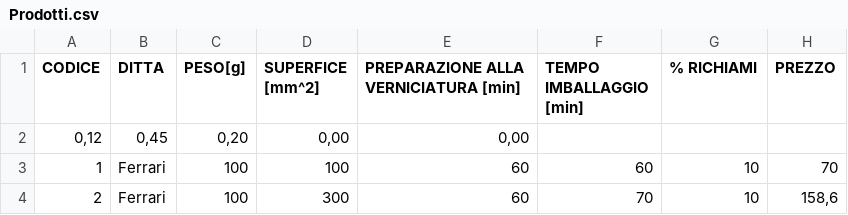
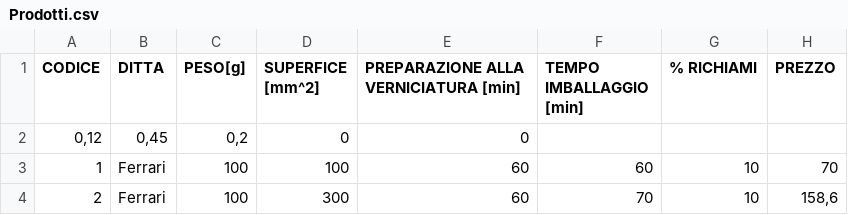
Before and after one commit to FedericoCoppo/solver, a CSV file: Prodotti.csv, drawn as a sheet; only a part is shown.

```diff
--- a/Prodotti.csv
+++ b/Prodotti.csv
@@ -1,3 +1,3 @@
 CODICE;DITTA;PESO[g];SUPERFICE [mm^2];PREPARAZIONE ALLA VERNICIATURA [min];TEMPO IMBALLAGGIO [min];% RICHIAMI;PREZZO
-0,12;0,45;0,20;0,00;0,00
+0,12;0,45;0,2;0;0
 1;Ferrari;100;100;60;60;10;70
```
Also changed, not shown: 4 other files.
